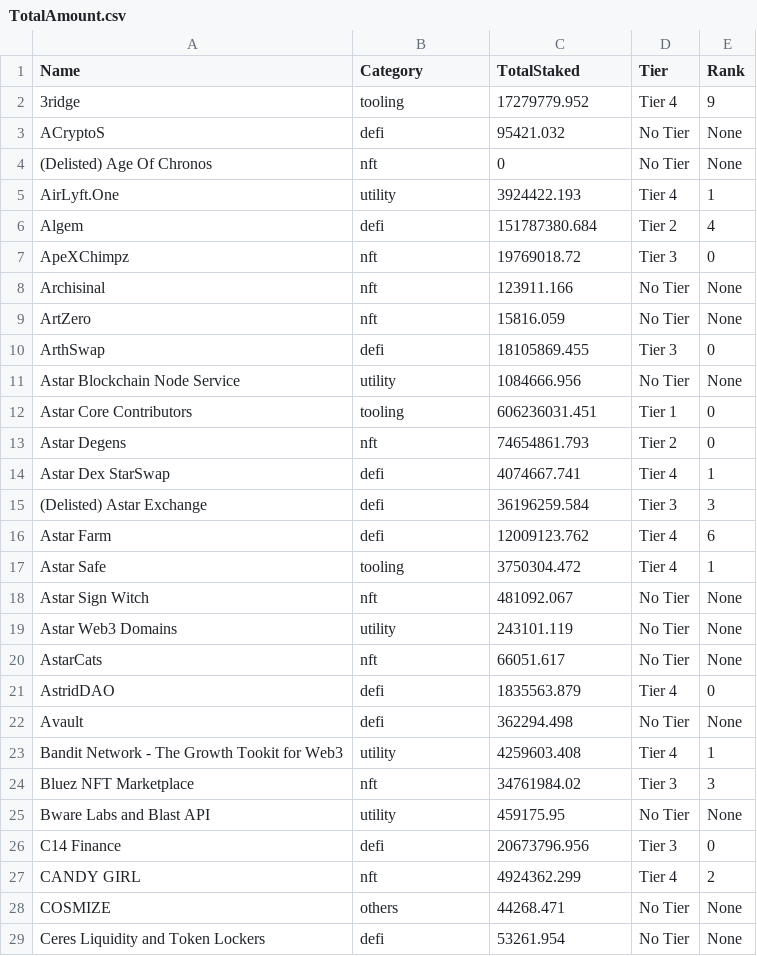
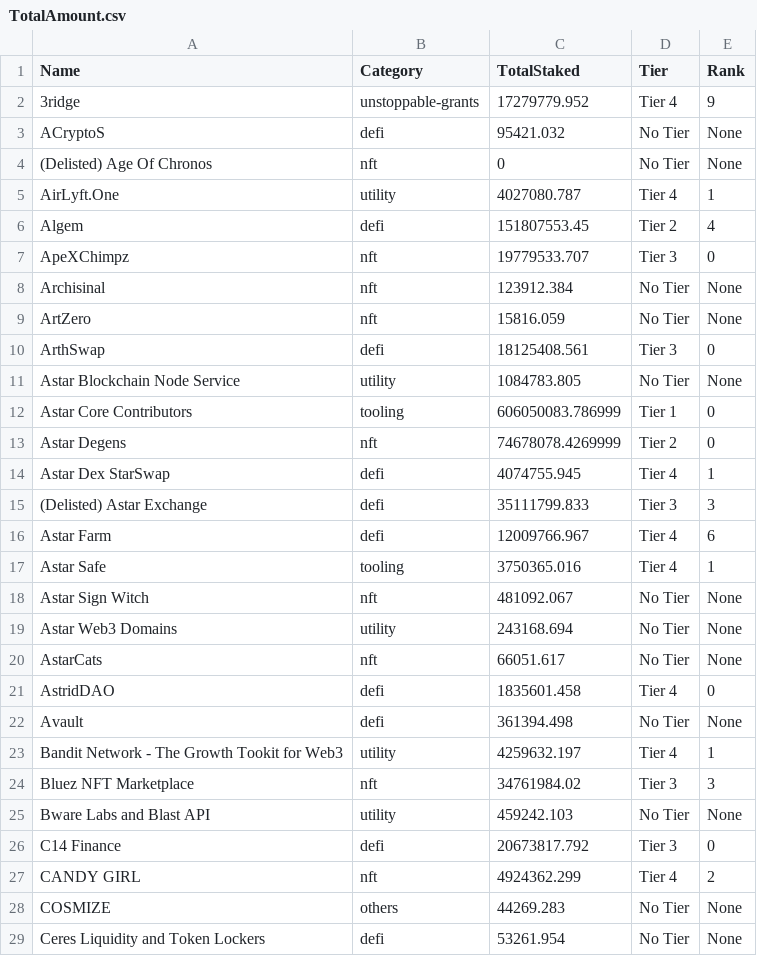
Before and after one commit to tksarah/bc, a CSV file: docs/rank/TotalAmount.csv, drawn as a sheet; only a part is shown; the diff covers the shown part only.

```diff
--- a/docs/rank/TotalAmount.csv
+++ b/docs/rank/TotalAmount.csv
@@ -1,29 +1,29 @@
 Name,Category,TotalStaked,Tier,Rank
-3ridge,tooling,17279779.952,Tier 4,9
+3ridge,unstoppable-grants,17279779.952,Tier 4,9
 ACryptoS,defi,95421.032,No Tier,None
 (Delisted) Age Of Chronos,nft,0,No Tier,None
-AirLyft.One,utility,3924422.193,Tier 4,1
-Algem,defi,151787380.684,Tier 2,4
-ApeXChimpz,nft,19769018.72,Tier 3,0
-Archisinal,nft,123911.166,No Tier,None
+AirLyft.One,utility,4027080.787,Tier 4,1
+Algem,defi,151807553.45,Tier 2,4
+ApeXChimpz,nft,19779533.707,Tier 3,0
+Archisinal,nft,123912.384,No Tier,None
 ArtZero,nft,15816.059,No Tier,None
-ArthSwap,defi,18105869.455,Tier 3,0
-Astar Blockchain Node Service,utility,1084666.956,No Tier,None
-Astar Core Contributors,tooling,606236031.451,Tier 1,0
-Astar Degens,nft,74654861.793,Tier 2,0
-Astar Dex StarSwap,defi,4074667.741,Tier 4,1
-(Delisted) Astar Exchange,defi,36196259.584,Tier 3,3
-Astar Farm,defi,12009123.762,Tier 4,6
-Astar Safe,tooling,3750304.472,Tier 4,1
+ArthSwap,defi,18125408.561,Tier 3,0
+Astar Blockchain Node Service,utility,1084783.805,No Tier,None
+Astar Core Contributors,tooling,606050083.786999,Tier 1,0
+Astar Degens,nft,74678078.4269999,Tier 2,0
+Astar Dex StarSwap,defi,4074755.945,Tier 4,1
+(Delisted) Astar Exchange,defi,35111799.833,Tier 3,3
+Astar Farm,defi,12009766.967,Tier 4,6
+Astar Safe,tooling,3750365.016,Tier 4,1
 Astar Sign Witch,nft,481092.067,No Tier,None
-Astar Web3 Domains,utility,243101.119,No Tier,None
+Astar Web3 Domains,utility,243168.694,No Tier,None
 AstarCats,nft,66051.617,No Tier,None
-AstridDAO,defi,1835563.879,Tier 4,0
-Avault,defi,362294.498,No Tier,None
-Bandit Network - The Growth Tookit for Web3,utility,4259603.408,Tier 4,1
+AstridDAO,defi,1835601.458,Tier 4,0
+Avault,defi,361394.498,No Tier,None
+Bandit Network - The Growth Tookit for Web3,utility,4259632.197,Tier 4,1
 Bluez NFT Marketplace,nft,34761984.02,Tier 3,3
-Bware Labs and Blast API,utility,459175.95,No Tier,None
-C14 Finance,defi,20673796.956,Tier 3,0
+Bware Labs and Blast API,utility,459242.103,No Tier,None
+C14 Finance,defi,20673817.792,Tier 3,0
 CANDY GIRL,nft,4924362.299,Tier 4,2
-COSMIZE,others,44268.471,No Tier,None
+COSMIZE,others,44269.283,No Tier,None
 Ceres Liquidity and Token Lockers,defi,53261.954,No Tier,None
```
Also changed, not shown: 42 edited cells elsewhere in this file, 3 other files.
